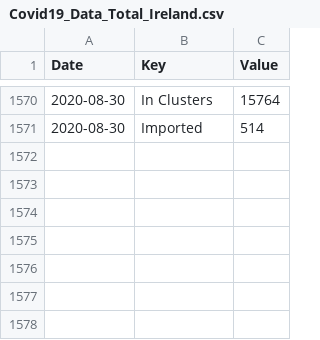
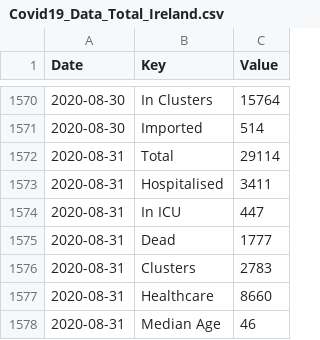
Before and after one commit to DavideMagno/IrelandCovidData, a CSV file: Covid19_Data_Total_Ireland.csv, drawn as a sheet; only a part is shown, gaps mark what is left out; the diff names each change by its address in the sheet, - before the commit and + after, or states it on an @@ line.

Commit message:
Data as at  2020-09-02

```diff
--- a/Covid19_Data_Total_Ireland.csv
+++ b/Covid19_Data_Total_Ireland.csv
+row 1572: 2020-08-31 | Total | 29114
+row 1573: 2020-08-31 | Hospitalised | 3411
+row 1574: 2020-08-31 | In ICU | 447
+row 1575: 2020-08-31 | Dead | 1777
+row 1576: 2020-08-31 | Clusters | 2783
+row 1577: 2020-08-31 | Healthcare | 8660
+row 1578: 2020-08-31 | Median Age | 46
```
Also changed, not shown: Covid19_Data_Positive_Characteristics.csv.
